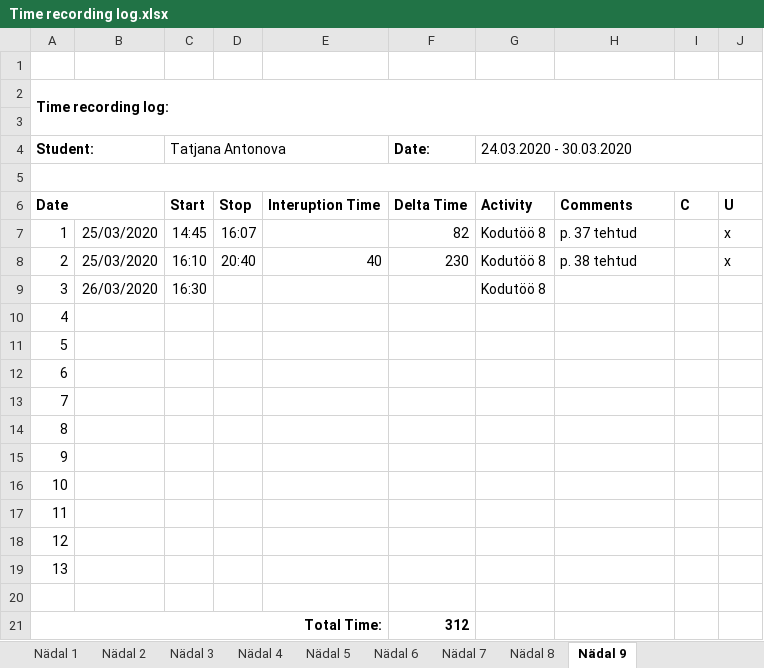
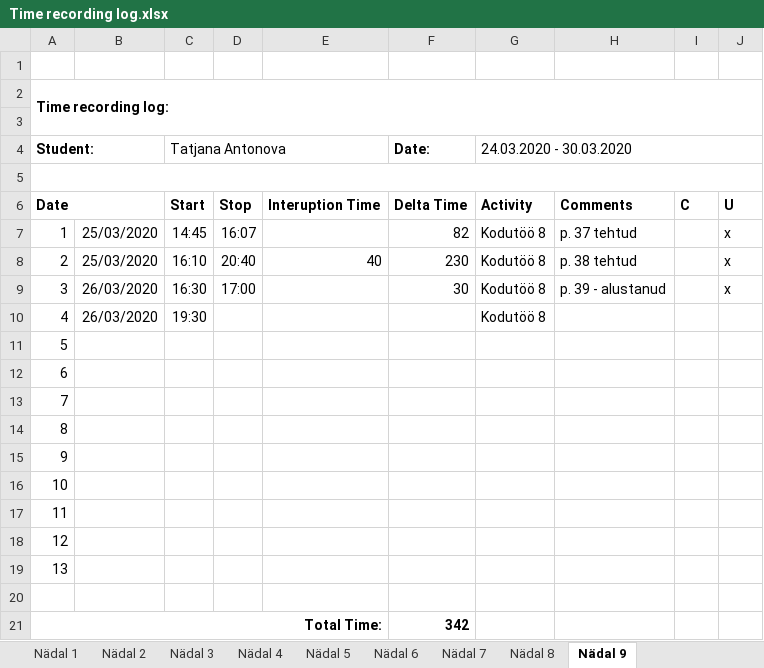
Before and after one commit to TatjanaAntonova/Homework4, an Excel workbook: Time recording log.xlsx, sheet Nädal 9, drawn as a sheet; values as stored, in another font and other column widths than the file's, no borders; the diff names each change by its address in the sheet, - before the commit and + after, or states it on an @@ line.

```diff
--- a/Time recording log.xlsx (sheet Nädal 9)
+++ b/Time recording log.xlsx (sheet Nädal 9)
-D9: (empty)
+D9: 17:00
-F9 (Date:): (empty)
+F9 (Date:): 30
-H9: (empty)
+H9: p. 39 - alustanud
-J9: (empty)
+J9: x
-B10: (empty)
+B10: 26/03/2020
-C10 (Tatjana Antonova): (empty)
+C10 (Tatjana Antonova): 19:30
-G10 (24.03.2020 - 30.03.2020): (empty)
+G10 (24.03.2020 - 30.03.2020): Kodutöö 8
-F21 (Date:): 312
+F21 (Date:): 342
```
Also changed, not shown: 15 other files.
